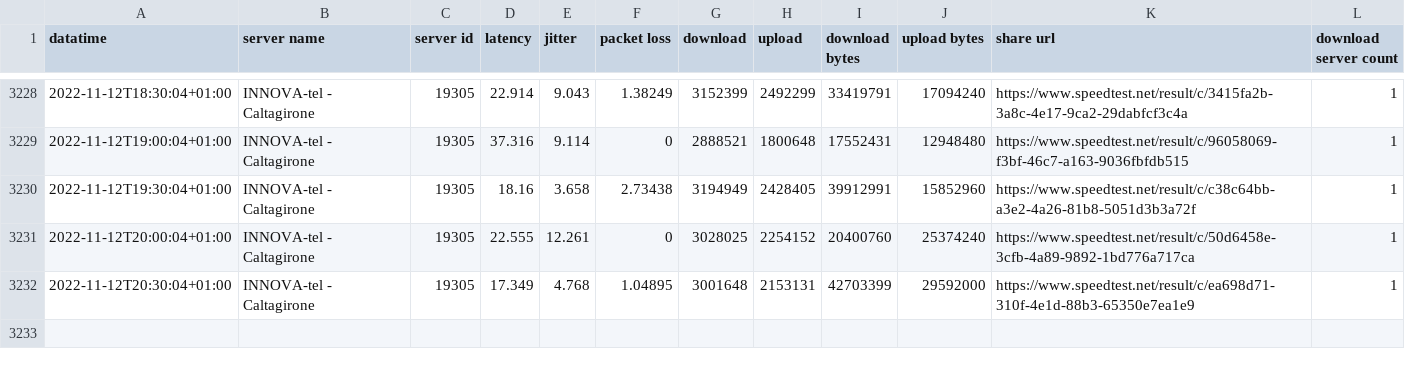
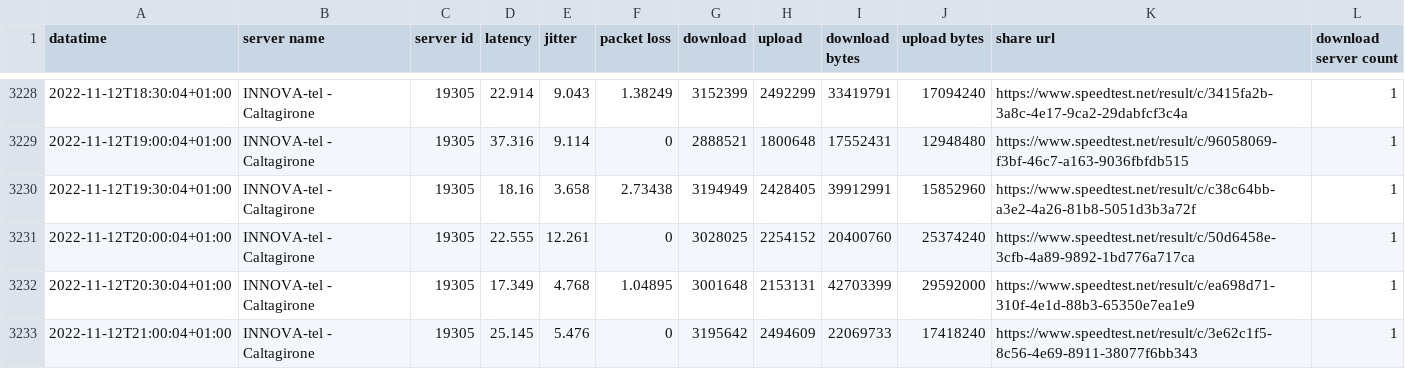
Before and after one commit to pigreco/speedtest-parabola, a CSV file: output/toto-migliorato.csv, drawn as a sheet; only a part is shown, gaps mark what is left out.

Commit message:
update

```diff
--- a/output/toto-migliorato.csv
+++ b/output/toto-migliorato.csv
@@ -3232 +3232,2 @@
 2022-11-12T20:30:04+01:00,"INNOVA-tel - Caltagirone","19305","17.349","4.768","1.04895","3001648","2153131","42703399","29592000","https://www.speedtest.net/result/c/ea698d71-310f-4e1d-88b3-65350e7ea1e9","1"
+2022-11-12T21:00:04+01:00,"INNOVA-tel - Caltagirone","19305","25.145","5.476","0","3195642","2494609","22069733","17418240","https://www.speedtest.net/result/c/3e62c1f5-8c56-4e69-8911-38077f6bb343","1"
```
